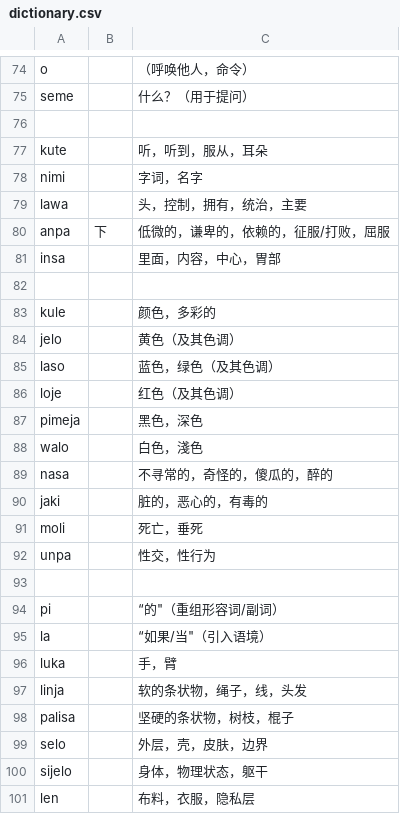
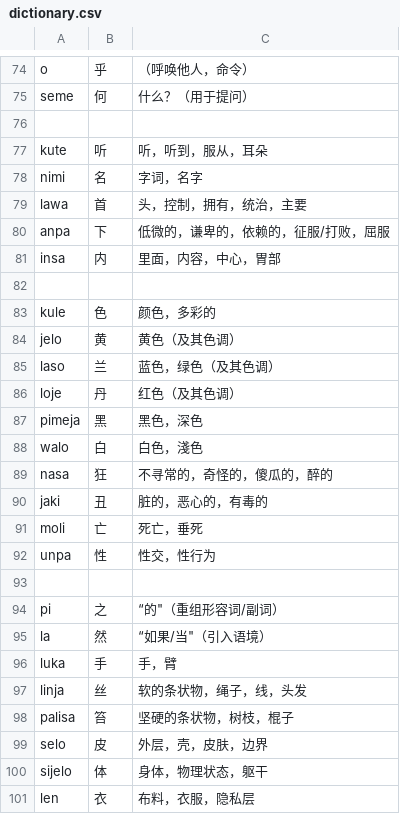
Before and after one commit to MauritiusChief/Kepeken-ilo-nasin-Translator, a CSV file: dictionary.csv, drawn as a sheet; only a part is shown, gaps mark what is left out; the diff covers the shown part only; the diff names each change by its address in the sheet, - before the commit and + after, or states it on an @@ line.

```diff
--- a/dictionary.csv
+++ b/dictionary.csv
-B74: (empty)
+B74: 乎
-B75: (empty)
+B75: 何
-B77: (empty)
+B77: 听
-B78: (empty)
+B78: 名
-B79: (empty)
+B79: 首
-B81: (empty)
+B81: 内
-B83: (empty)
+B83: 色
-B84: (empty)
+B84: 黄
-B85: (empty)
+B85: 兰
-B86: (empty)
+B86: 丹
-B87: (empty)
+B87: 黑
-B88: (empty)
+B88: 白
-B89: (empty)
+B89: 狂
-B90: (empty)
+B90: 丑
-B91: (empty)
+B91: 亡
-B92: (empty)
+B92: 性
-B94: (empty)
+B94: 之
-B95: (empty)
+B95: 然
-B96: (empty)
+B96: 手
-B97: (empty)
+B97: 丝
-B98: (empty)
+B98: 笞
-B99: (empty)
+B99: 皮
-B100: (empty)
+B100: 体
-B101: (empty)
+B101: 衣
```
Also changed, not shown: 101 edited cells elsewhere in this file, 3 other files.
